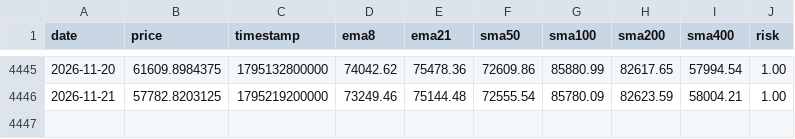
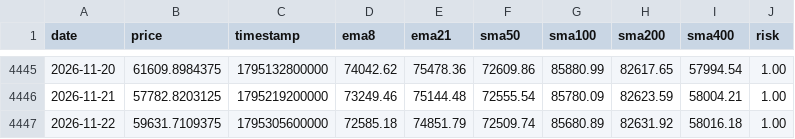
Before and after one commit to APFinance247/APFinancePage, a CSV file: public/stock-data/BTC.csv, drawn as a sheet; only a part is shown, gaps mark what is left out.

```diff
--- a/public/stock-data/BTC.csv
+++ b/public/stock-data/BTC.csv
@@ -4446 +4446,2 @@ date,price,timestamp,ema8,ema21,sma50,sma100,sma200,sma400,risk
 2026-11-21,57782.8203125,1795219200000,73249.46,75144.48,72555.54,85780.09,82623.59,58004.21,1.00
+2026-11-22,59631.7109375,1795305600000,72585.18,74851.79,72509.74,85680.89,82631.92,58016.18,1.00
```
Also changed, not shown: public/stock-data/ETH.csv.
